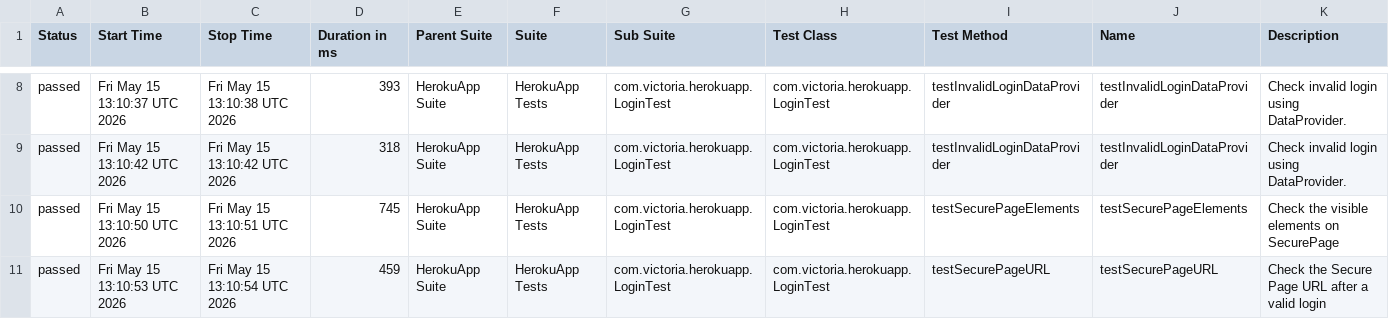
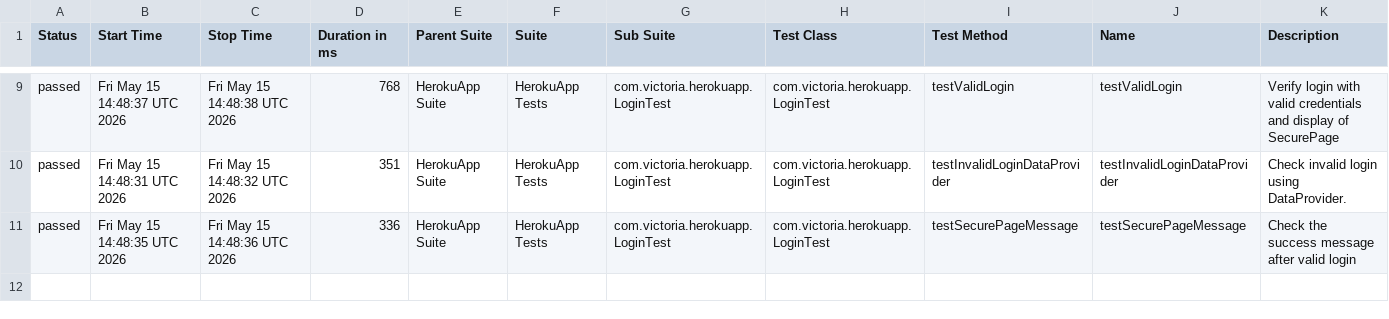
Before and after one commit to Victoria198611/Herokuapp, a CSV file: data/suites.csv, drawn as a sheet; only a part is shown, gaps mark what is left out; the diff covers the shown part only.

```diff
--- a/data/suites.csv
+++ b/data/suites.csv
@@ -8,4 +9,3 @@
-"passed","Fri May 15 13:10:37 UTC 2026","Fri May 15 13:10:38 UTC 2026","393","HerokuApp Suite","HerokuApp Tests","com.victoria.herokuapp.LoginTest","com.victoria.herokuapp.LoginTest","testInvalidLoginDataProvider","testInvalidLoginDataProvider","Check invalid login using DataProvider."
-"passed","Fri May 15 13:10:42 UTC 2026","Fri May 15 13:10:42 UTC 2026","318","HerokuApp Suite","HerokuApp Tests","com.victoria.herokuapp.LoginTest","com.victoria.herokuapp.LoginTest","testInvalidLoginDataProvider","testInvalidLoginDataProvider","Check invalid login using DataProvider."
-"passed","Fri May 15 13:10:50 UTC 2026","Fri May 15 13:10:51 UTC 2026","745","HerokuApp Suite","HerokuApp Tests","com.victoria.herokuapp.LoginTest","com.victoria.herokuapp.LoginTest","testSecurePageElements","testSecurePageElements","Check the visible elements on SecurePage"
-"passed","Fri May 15 13:10:53 UTC 2026","Fri May 15 13:10:54 UTC 2026","459","HerokuApp Suite","HerokuApp Tests","com.victoria.herokuapp.LoginTest","com.victoria.herokuapp.LoginTest","testSecurePageURL","testSecurePageURL","Check the Secure Page URL after a valid login"
+"passed","Fri May 15 14:48:37 UTC 2026","Fri May 15 14:48:38 UTC 2026","768","HerokuApp Suite","HerokuApp Tests","com.victoria.herokuapp.LoginTest","com.victoria.herokuapp.LoginTest","testValidLogin","testValidLogin","Verify login with valid credentials and display of SecurePage"
+"passed","Fri May 15 14:48:31 UTC 2026","Fri May 15 14:48:32 UTC 2026","351","HerokuApp Suite","HerokuApp Tests","com.victoria.herokuapp.LoginTest","com.victoria.herokuapp.LoginTest","testInvalidLoginDataProvider","testInvalidLoginDataProvider","Check invalid login using DataProvider."
+"passed","Fri May 15 14:48:35 UTC 2026","Fri May 15 14:48:36 UTC 2026","336","HerokuApp Suite","HerokuApp Tests","com.victoria.herokuapp.LoginTest","com.victoria.herokuapp.LoginTest","testSecurePageMessage","testSecurePageMessage","Check the success message after valid login"
```
Also changed, not shown: 1 added row and 27 edited cells elsewhere in this file, 23 other files.
